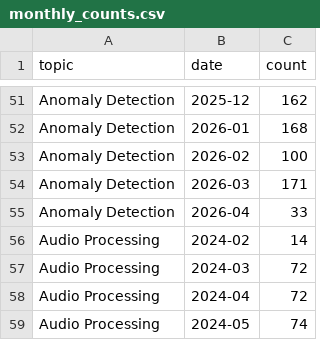
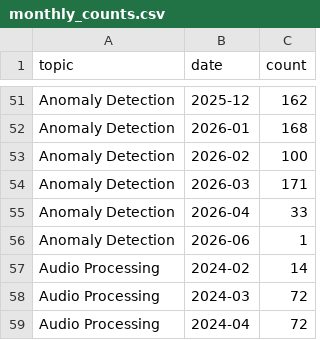
Before and after one commit to isLinXu/paper-list, a CSV file: docs/analytics/data/monthly_counts.csv, drawn as a sheet; only a part is shown, gaps mark what is left out; the shorter side is filled out with more unchanged rows.

```diff
--- a/docs/analytics/data/monthly_counts.csv
+++ b/docs/analytics/data/monthly_counts.csv
@@ -55,2 +55,3 @@ Anomaly Detection,2026-03,171
 Anomaly Detection,2026-04,33
+Anomaly Detection,2026-06,1
 Audio Processing,2024-02,14
```
Also changed, not shown: docs/analytics/data/code_coverage_daily.csv, docs/analytics/data/code_coverage_monthly.csv, 56 other files.
